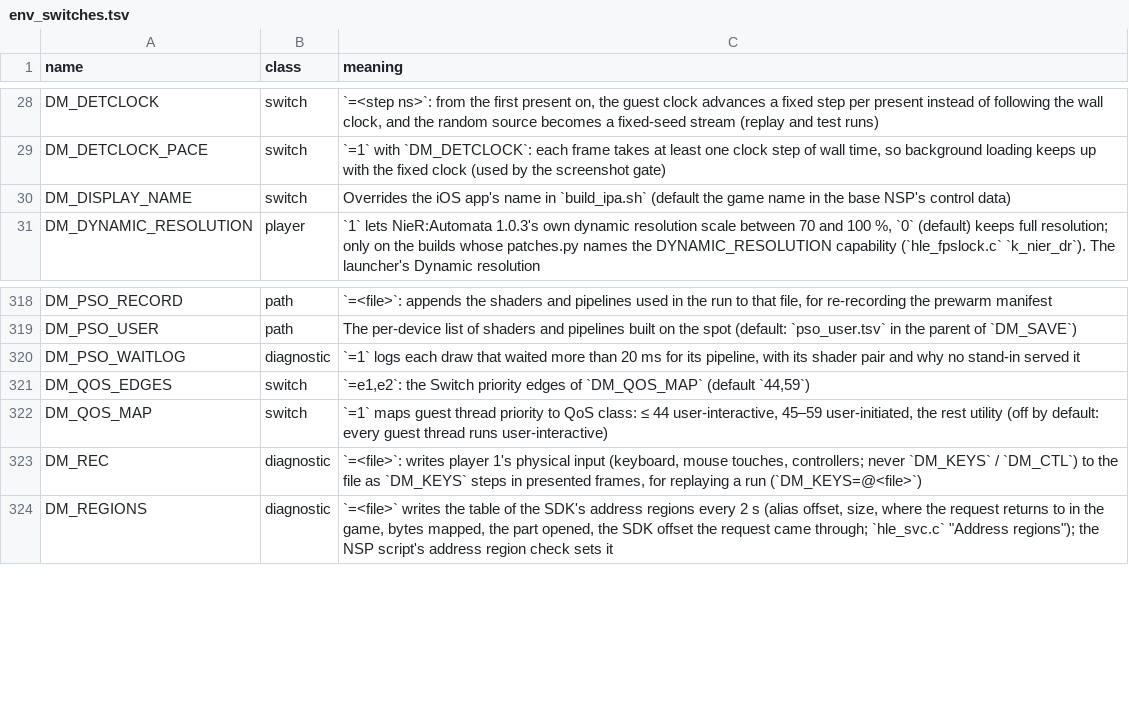
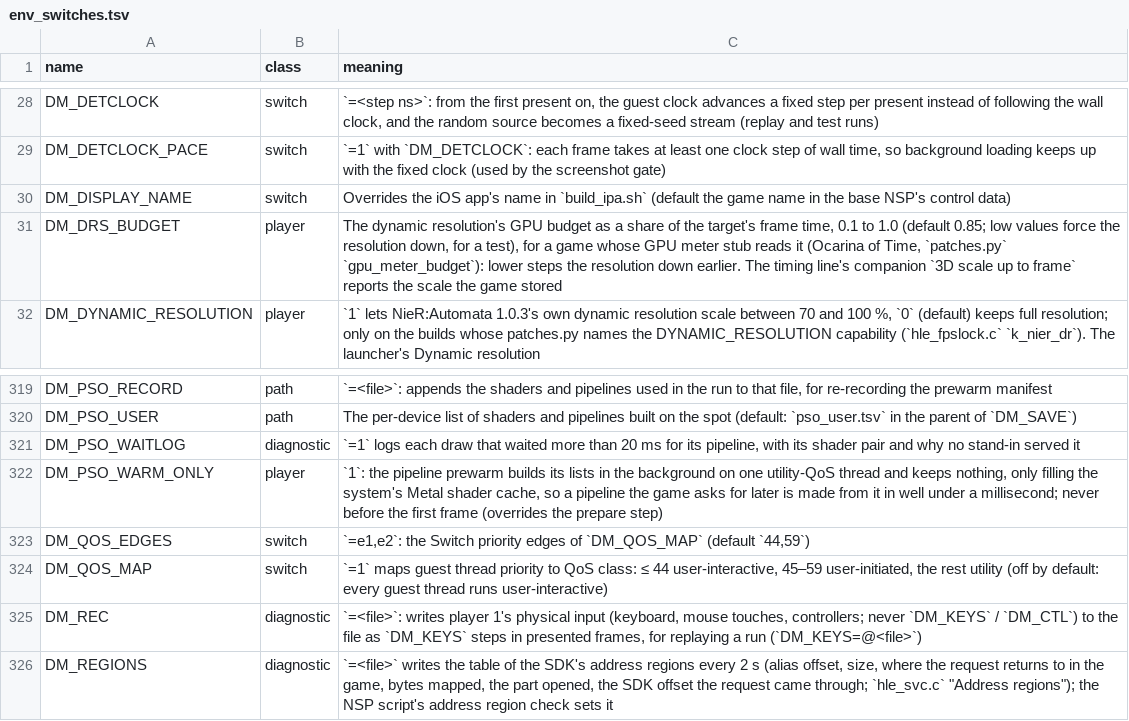
Before and after one commit to Melonboy22/greenhat-game, a TSV file: docs/env_switches.tsv, drawn as a sheet; only a part is shown, gaps mark what is left out; the diff names each change by its address in the sheet, - before the commit and + after, or states it on an @@ line.

```diff
--- a/docs/env_switches.tsv
+++ b/docs/env_switches.tsv
+row 31: DM_DRS_BUDGET | player | The dynamic resolution's GPU budget as a share of the target's frame time, 0.1 to 1.0 (default 0.85; low values force the resolution down, for a test), for a game whose GPU meter stub reads it (Ocarina of Time, `patches.py` `gpu_meter_budget`): lower steps the resolution down earlier. The timing line's companion `3D scale up to frame` reports the scale the game stored
+row 322: DM_PSO_WARM_ONLY | player | `1`: the pipeline prewarm builds its lists in the background on one utility-QoS thread and keeps nothing, only filling the system's Metal shader cache, so a pipeline the game asks for later is made from it in well under a millisecond; never before the first frame (overrides the prepare step)
```
Also changed, not shown: dm/games/0400486024DEC000/game.tsv, 4 other files.
